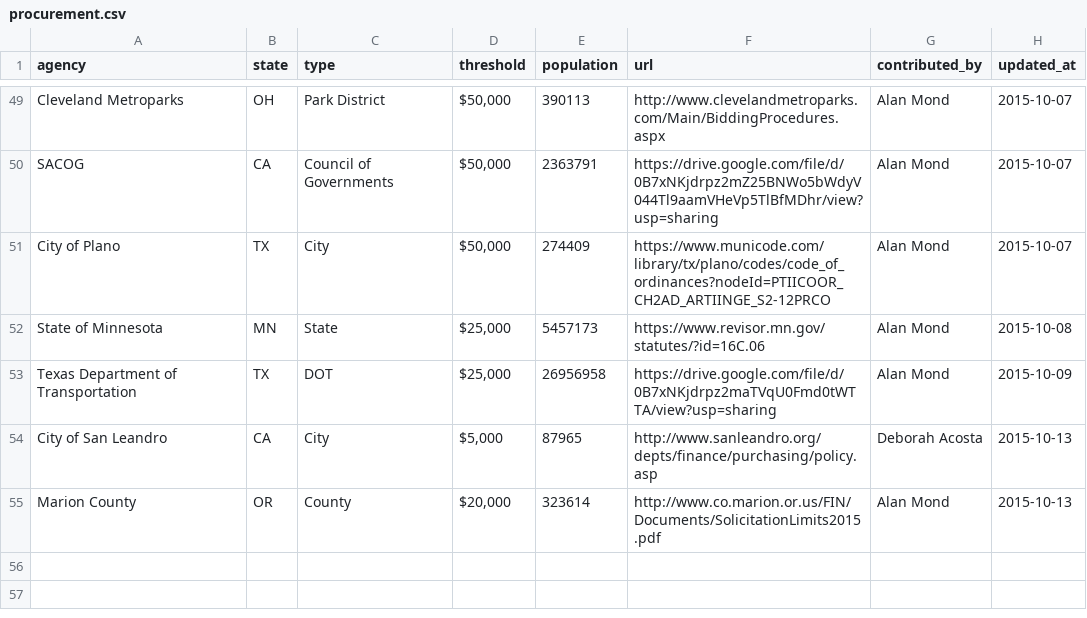
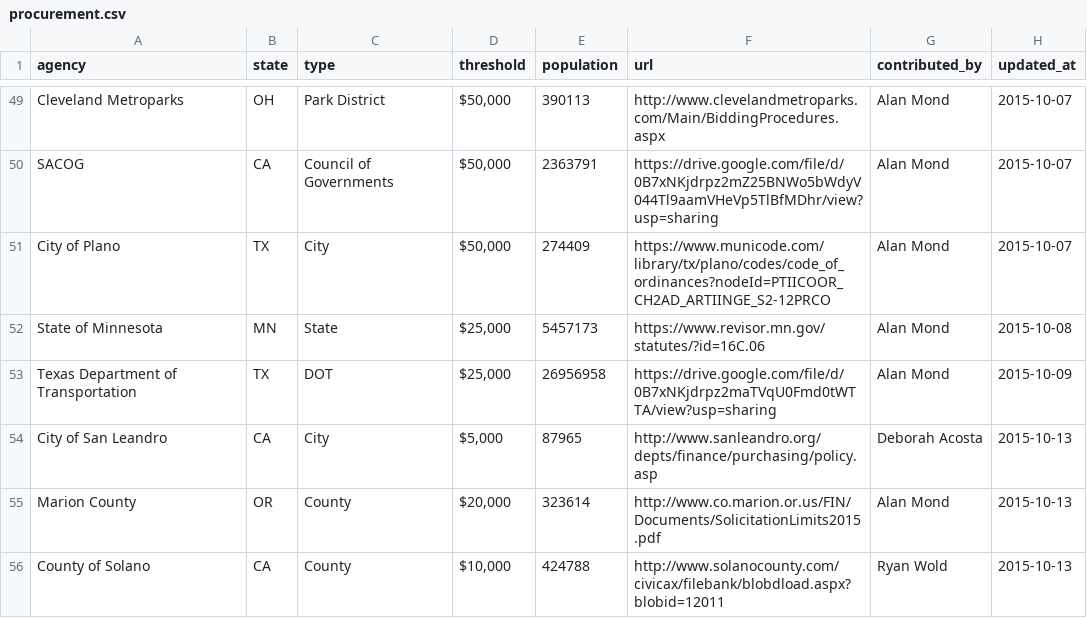
Before and after one commit to munirent/openprocure, a CSV file: procurement.csv, drawn as a sheet; only a part is shown, gaps mark what is left out; the diff names each change by its address in the sheet, - before the commit and + after, or states it on an @@ line.

```diff
--- a/procurement.csv
+++ b/procurement.csv
+row 56: County of Solano | CA | County | $10,000 | 424788 | http://www.solanocounty.com/civicax/filebank/blobdload.aspx?blobid=12011 | Ryan Wold | 2015-10-13
```
Also changed, not shown: 1 other file.
